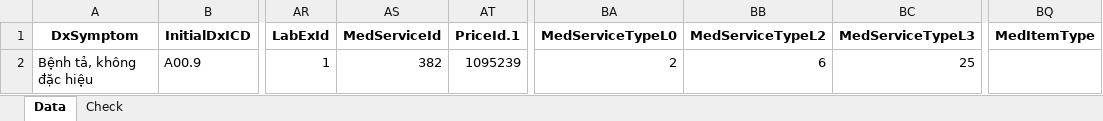
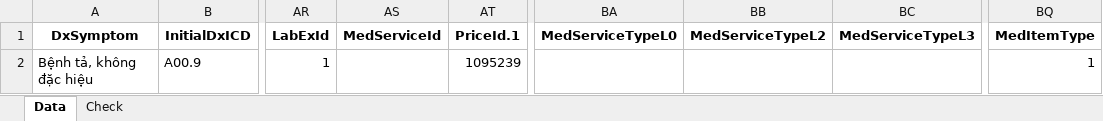
Before and after one commit to Quachbaohung1/HIS-.8-, an Excel workbook: DataTest/Khám bệnh - CDDV/TC_03.xlsx, sheet Data, drawn as a sheet; only a part is shown, gaps mark what is left out; values as stored, in another font and other column widths than the file's, no borders; the diff names each change by its address in the sheet, - before the commit and + after, or states it on an @@ line.

```diff
--- a/DataTest/Khám bệnh - CDDV/TC_03.xlsx (sheet Data)
+++ b/DataTest/Khám bệnh - CDDV/TC_03.xlsx (sheet Data)
-AS2 (MedServiceId): 382
+AS2 (MedServiceId): (empty)
-BA2 (MedServiceTypeL0): 2
+BA2 (MedServiceTypeL0): (empty)
-BB2 (MedServiceTypeL2): 6
+BB2 (MedServiceTypeL2): (empty)
-BC2 (MedServiceTypeL3): 25
+BC2 (MedServiceTypeL3): (empty)
-BQ2 (MedItemType): (empty)
+BQ2 (MedItemType): 1
```
Also changed, not shown: sheet Check, DataTest/Khám bệnh - CDDV/TC_02.xlsx, DataTest/Khám bệnh - CDDV/TC_04.xlsx, 25 other files.
